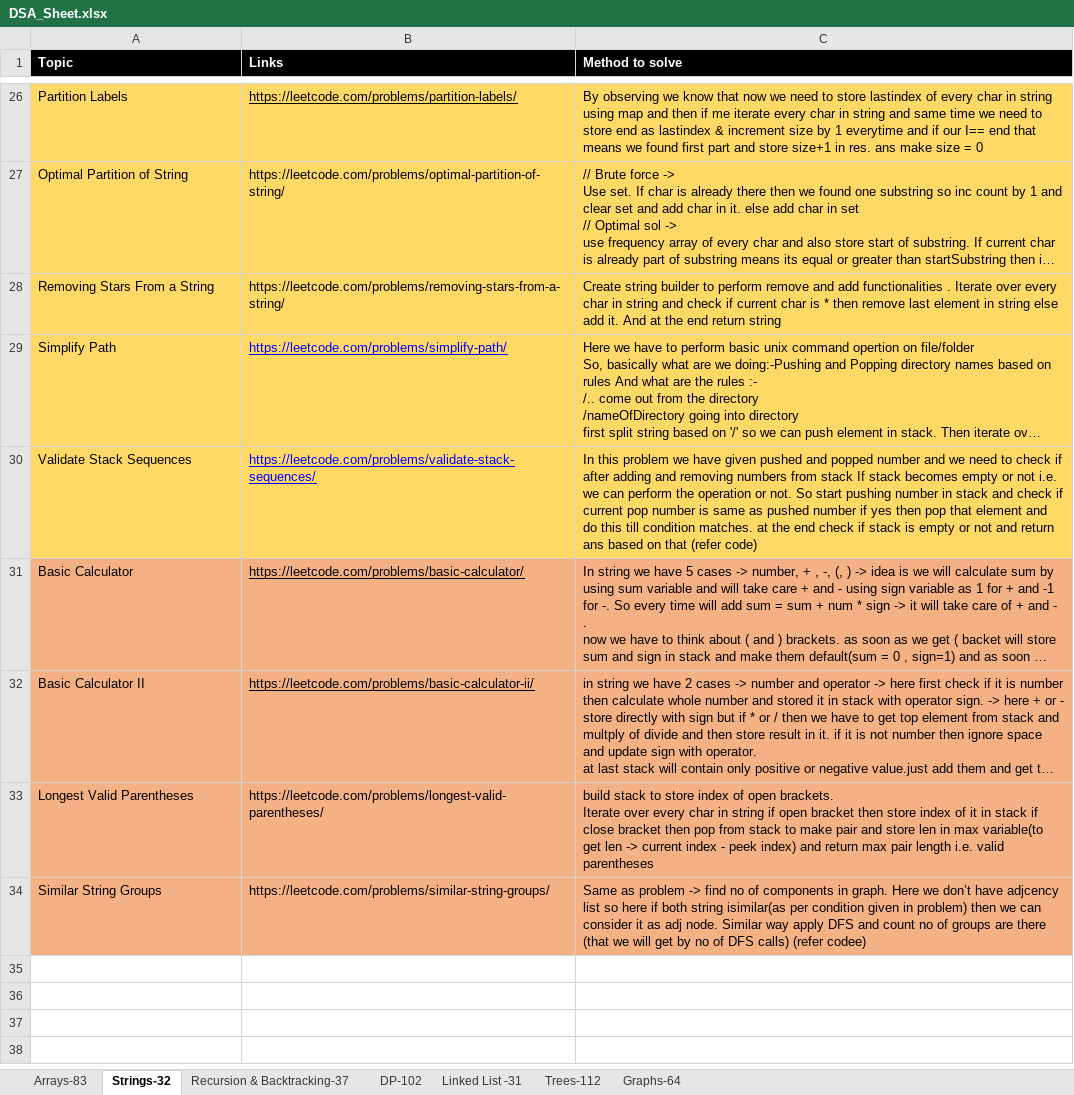
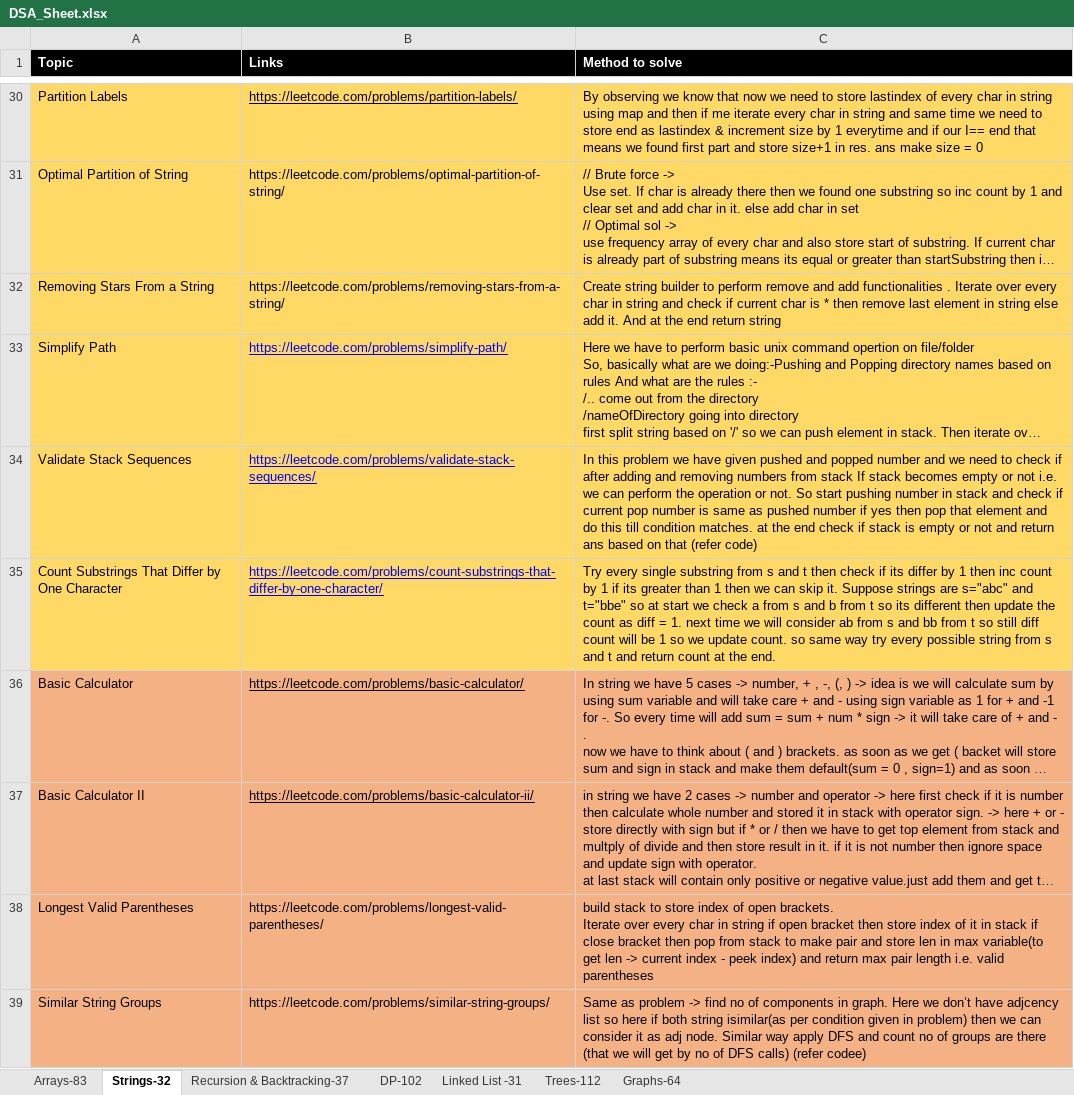
Before and after one commit to omkar1304/DSA-Leetcode, an Excel workbook: DSA_Sheet.xlsx, sheet Strings-32, drawn as a sheet; only a part is shown, gaps mark what is left out; long unchanged cells end in …; values as stored, in another font and other column widths than the file's, no borders; the diff covers the shown part only; the diff names each change by its address in the sheet, - before the commit and + after, or states it on an @@ line.

```diff
--- a/DSA_Sheet.xlsx (sheet Strings-32)
+++ b/DSA_Sheet.xlsx (sheet Strings-32)
+row 35: Count Substrings That Differ by One Character | https://leetcode.com/problems/count-substrings-that-differ-by-one-character/ | Try every single substring from s and t then check if its differ by 1 then inc count by 1 if its greater than 1 then we can skip it. Suppose strings are s="abc" and t="bbe" so at start we check a from s and b from t so its different then update the count as diff = 1. next time we will consider ab from s and bb from t so still diff count will be 1 so we update count. so same way try every possible string from s and t and return count at the end.
```
Also changed, not shown: 5 added rows elsewhere in this sheet, sheet Arrays-83, sheet Recursion & Backtracking-37, sheet Graphs-64, sheet Trees-112, 18 other files.
